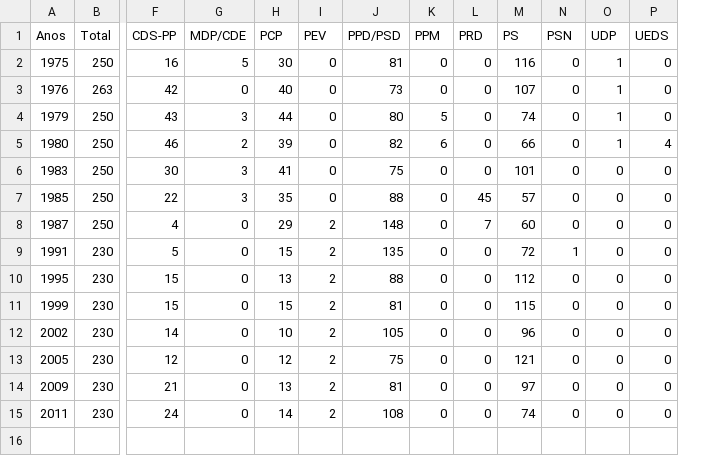
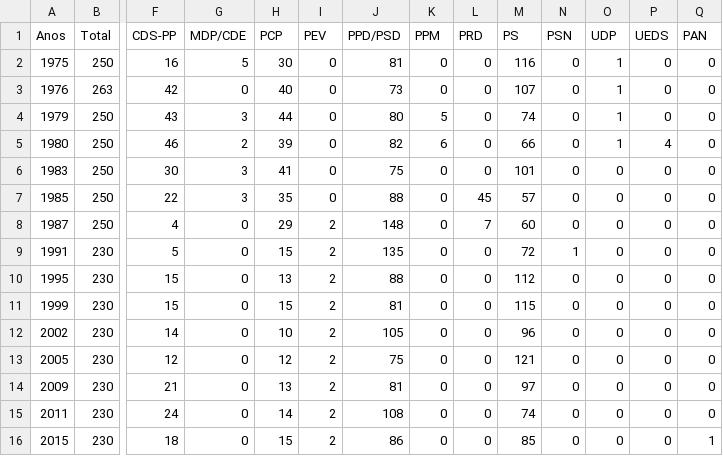
Before and after one commit to centraldedados/parlamento-deputados, a CSV file: data/num_mandatos.csv, drawn as a sheet; only a part is shown, gaps mark what is left out; rows hold the shown columns only; the diff names each change by its address in the sheet, - before the commit and + after, or states it on an @@ line.

Commit message:
Adicionar mandatos de 2015

```diff
--- a/data/num_mandatos.csv
+++ b/data/num_mandatos.csv
+column Q (PAN), rows 2-15: all 0
+row 16: 2015 | 230 | 18 | 0 | 15 | 2 | 86 | 0 | 0 | 85 | 0 | 0 | 0 | 1
```
